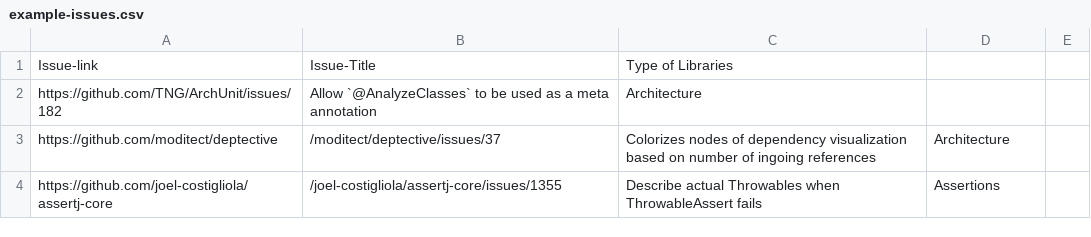
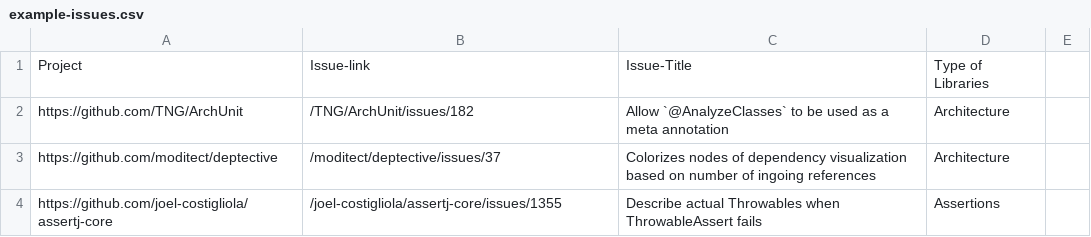
Before and after one commit to stan6/projectlist, a CSV file: example-issues.csv, drawn as a sheet; only a part is shown.

Commit message:
Update example-issues.csv

```diff
--- a/example-issues.csv
+++ b/example-issues.csv
@@ -1,3 +1,3 @@
-Issue-link,Issue-Title,Type of Libraries
-https://github.com/TNG/ArchUnit/issues/182,Allow `@AnalyzeClasses` to be used as a meta annotation,Architecture
+Project,Issue-link,Issue-Title,Type of Libraries
+https://github.com/TNG/ArchUnit,/TNG/ArchUnit/issues/182,Allow `@AnalyzeClasses` to be used as a meta annotation,Architecture
 https://github.com/moditect/deptective,/moditect/deptective/issues/37,Colorizes nodes of dependency visualization based on number of ingoing references,Architecture
```
